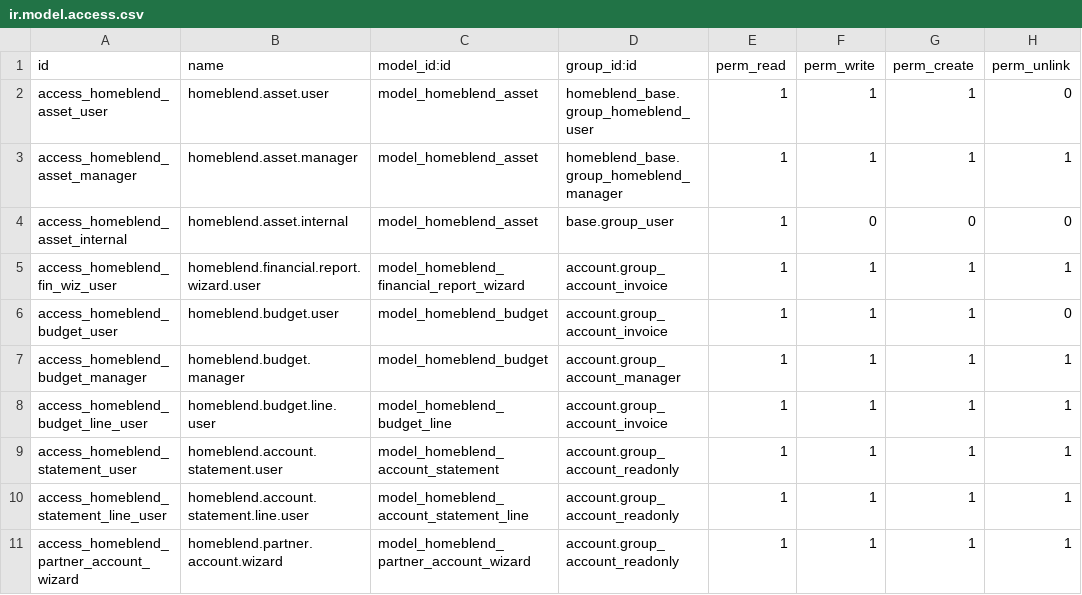
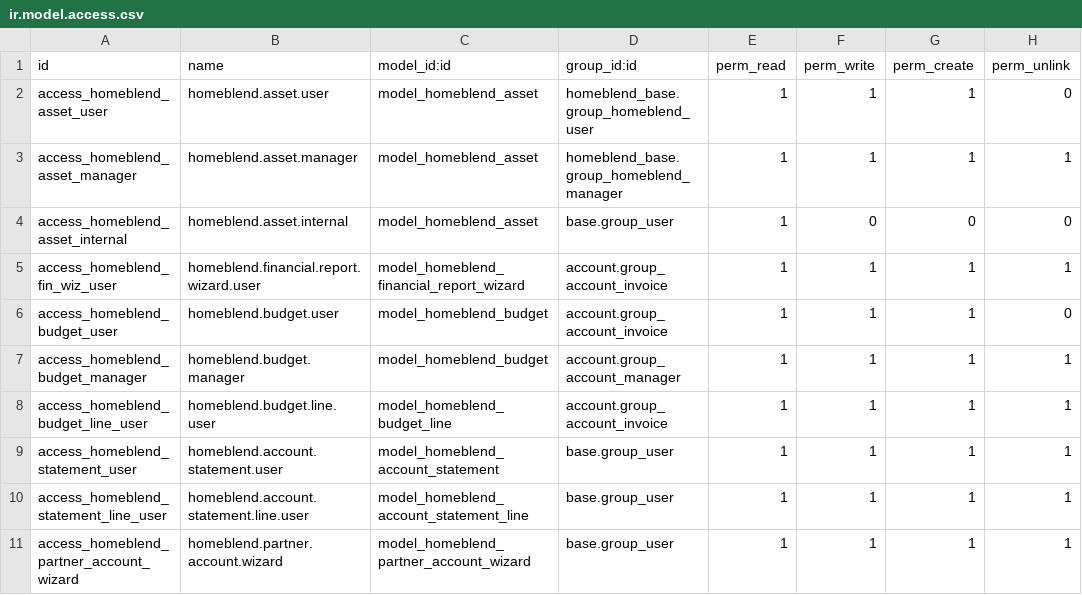
Before and after one commit to moaskary20/odoo_homeblend, a CSV file: custom_addons/homeblend_reports/security/ir.model.access.csv, drawn as a sheet.

```diff
--- a/custom_addons/homeblend_reports/security/ir.model.access.csv
+++ b/custom_addons/homeblend_reports/security/ir.model.access.csv
@@ -8,4 +8,4 @@ access_homeblend_budget_manager,homeblend.budget.manager,model_homeblend_budget,
 access_homeblend_budget_line_user,homeblend.budget.line.user,model_homeblend_budget_line,account.group_account_invoice,1,1,1,1
-access_homeblend_statement_user,homeblend.account.statement.user,model_homeblend_account_statement,account.group_account_readonly,1,1,1,1
-access_homeblend_statement_line_user,homeblend.account.statement.line.user,model_homeblend_account_statement_line,account.group_account_readonly,1,1,1,1
-access_homeblend_partner_account_wizard,homeblend.partner.account.wizard,model_homeblend_partner_account_wizard,account.group_account_readonly,1,1,1,1
+access_homeblend_statement_user,homeblend.account.statement.user,model_homeblend_account_statement,base.group_user,1,1,1,1
+access_homeblend_statement_line_user,homeblend.account.statement.line.user,model_homeblend_account_statement_line,base.group_user,1,1,1,1
+access_homeblend_partner_account_wizard,homeblend.partner.account.wizard,model_homeblend_partner_account_wizard,base.group_user,1,1,1,1
```
Also changed, not shown: 2 other files.
